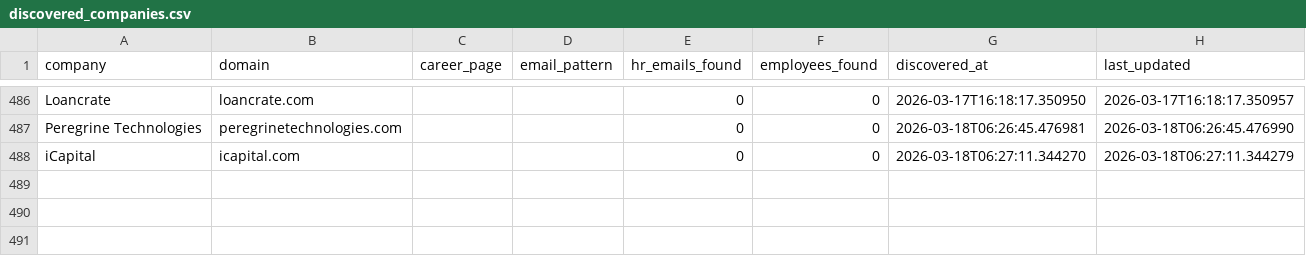
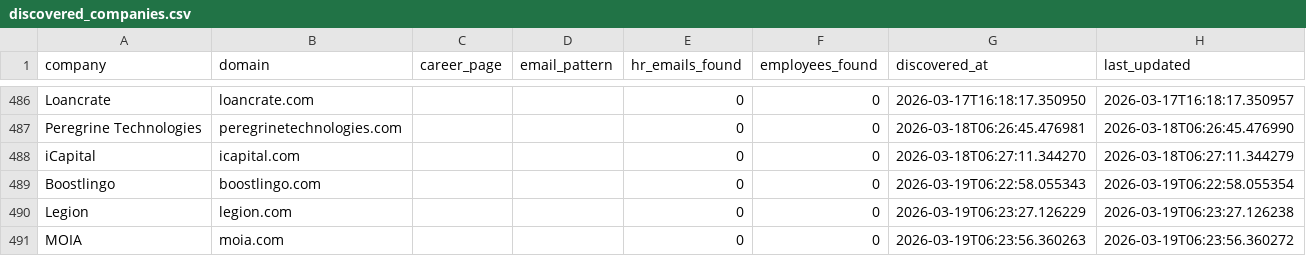
Before and after one commit to githubajaydhage/autoapply-resume-automation, a CSV file: data/discovered_companies.csv, drawn as a sheet; only a part is shown, gaps mark what is left out.

```diff
--- a/data/discovered_companies.csv
+++ b/data/discovered_companies.csv
@@ -488 +488,4 @@ Peregrine Technologies,peregrinetechnologies.com,,,0,0,2026-03-18T06:26:45.47698
 iCapital,icapital.com,,,0,0,2026-03-18T06:27:11.344270,2026-03-18T06:27:11.344279
+Boostlingo,boostlingo.com,,,0,0,2026-03-19T06:22:58.055343,2026-03-19T06:22:58.055354
+Legion,legion.com,,,0,0,2026-03-19T06:23:27.126229,2026-03-19T06:23:27.126238
+MOIA,moia.com,,,0,0,2026-03-19T06:23:56.360263,2026-03-19T06:23:56.360272
```
Also changed, not shown: data/sent_emails_log.csv.
